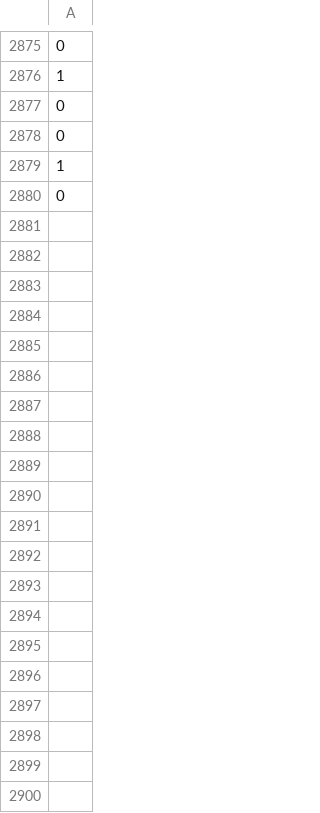
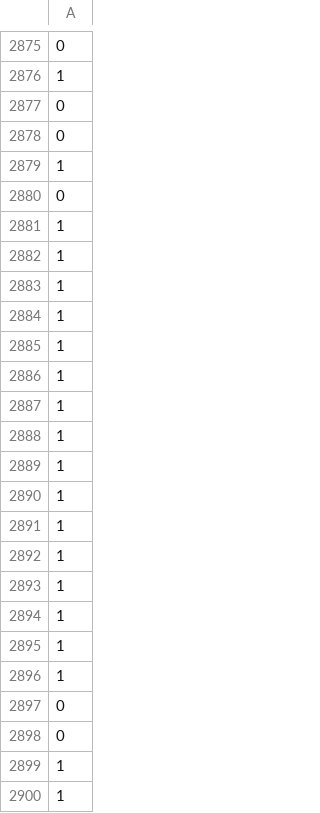
Before and after one commit to chamow97/FindMe, a CSV file: FindMe/static/training_outcome.csv, drawn as a sheet; only a part is shown, gaps mark what is left out; the diff covers the shown part only.

```diff
--- a/FindMe/static/training_outcome.csv
+++ b/FindMe/static/training_outcome.csv
@@ -2880 +2880,21 @@
 0
+1
+1
+1
+1
+1
+1
+1
+1
+1
+1
+1
+1
+1
+1
+1
+1
+0
+0
+1
+1
```
Also changed, not shown: 148 added rows elsewhere in this file, FindMe/static/training_dataset.csv, FindMe/training_dataset.csv, 4 other files.
